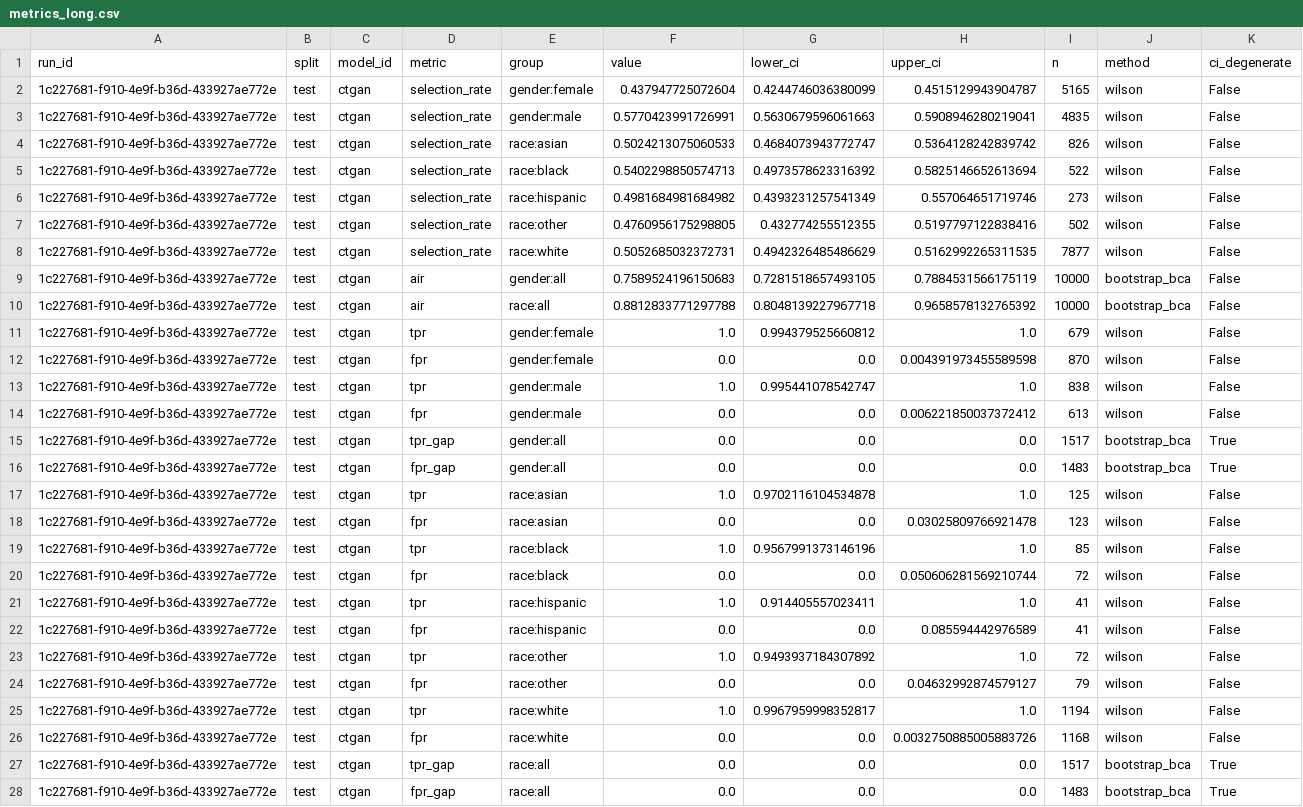
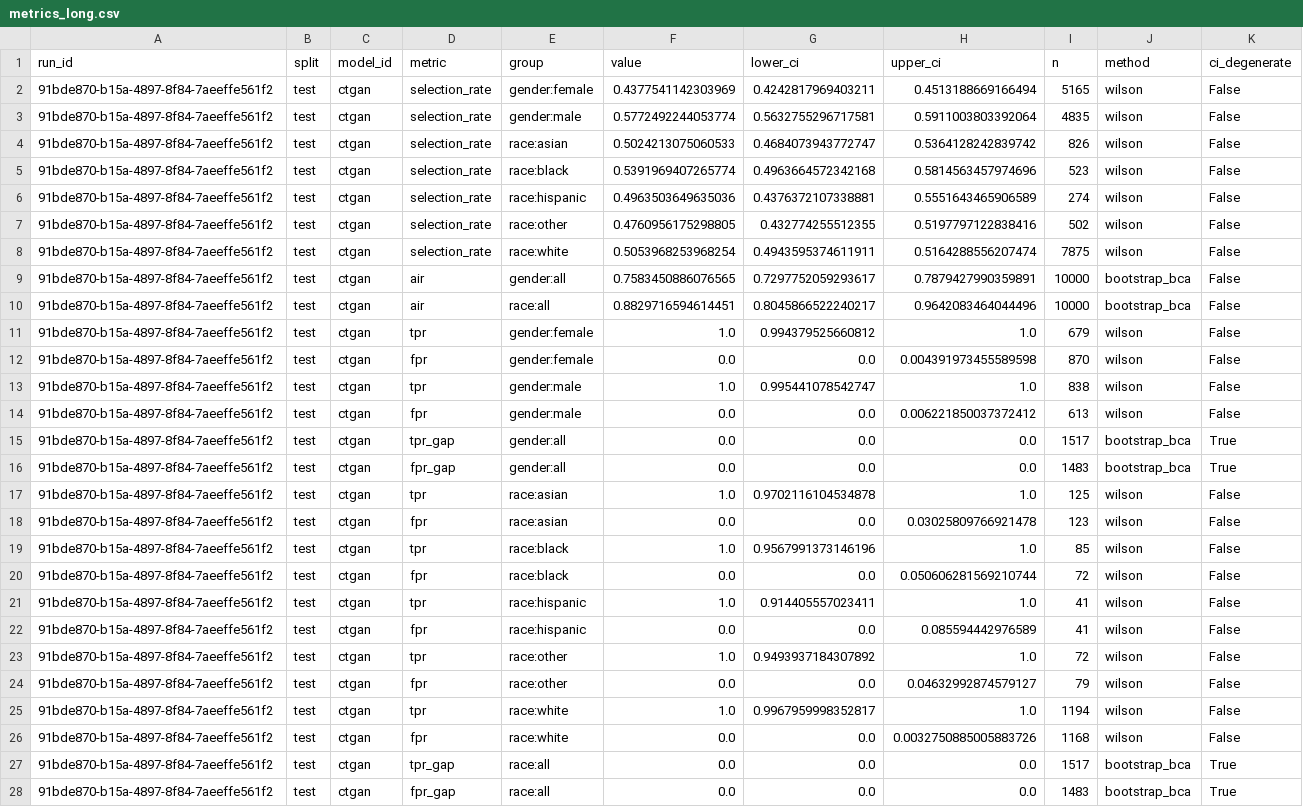
Before and after one commit to equilens-labs/fl-bsa-whitepaper, a CSV file: intake/metrics_long.csv, drawn as a sheet; the diff names each change by its address in the sheet, - before the commit and + after, or states it on an @@ line.

```diff
--- a/intake/metrics_long.csv
+++ b/intake/metrics_long.csv
-A2:A28 (run_id): 1c227681-f910-4e9f-b36d-433927ae772e
+A2:A28 (run_id): 91bde870-b15a-4897-8f84-7aeeffe561f2
-F2 (value): 0.437947725072604
+F2 (value): 0.4377541142303969
-G2 (lower_ci): 0.4244746036380099
+G2 (lower_ci): 0.4242817969403211
-H2 (upper_ci): 0.4515129943904787
+H2 (upper_ci): 0.4513188669166494
-F3 (value): 0.5770423991726991
+F3 (value): 0.5772492244053774
-G3 (lower_ci): 0.5630679596061663
+G3 (lower_ci): 0.5632755296717581
-H3 (upper_ci): 0.5908946280219041
+H3 (upper_ci): 0.5911003803392064
-F5 (value): 0.5402298850574713
+F5 (value): 0.5391969407265774
-G5 (lower_ci): 0.4973578623316392
+G5 (lower_ci): 0.4963664572342168
-H5 (upper_ci): 0.5825146652613694
+H5 (upper_ci): 0.5814563457974696
-I5 (n): 522
+I5 (n): 523
-F6 (value): 0.4981684981684982
+F6 (value): 0.4963503649635036
-G6 (lower_ci): 0.4393231257541349
+G6 (lower_ci): 0.4376372107338881
-H6 (upper_ci): 0.557064651719746
+H6 (upper_ci): 0.5551643465906589
-I6 (n): 273
+I6 (n): 274
-F8 (value): 0.5052685032372731
+F8 (value): 0.5053968253968254
-G8 (lower_ci): 0.4942326485486629
+G8 (lower_ci): 0.4943595374611911
-H8 (upper_ci): 0.5162992265311535
+H8 (upper_ci): 0.5164288556207474
-I8 (n): 7877
+I8 (n): 7875
-F9 (value): 0.7589524196150683
+F9 (value): 0.7583450886076565
-G9 (lower_ci): 0.7281518657493105
+G9 (lower_ci): 0.7297752059293617
-H9 (upper_ci): 0.7884531566175119
+H9 (upper_ci): 0.7879427990359891
-F10 (value): 0.8812833771297788
+F10 (value): 0.8829716594614451
-G10 (lower_ci): 0.8048139227967718
+G10 (lower_ci): 0.8045866522240217
-H10 (upper_ci): 0.9658578132765392
+H10 (upper_ci): 0.9642083464044496
```
Also changed, not shown: intake/group_confusion.csv, intake/selection_rates.csv, 31 other files.
